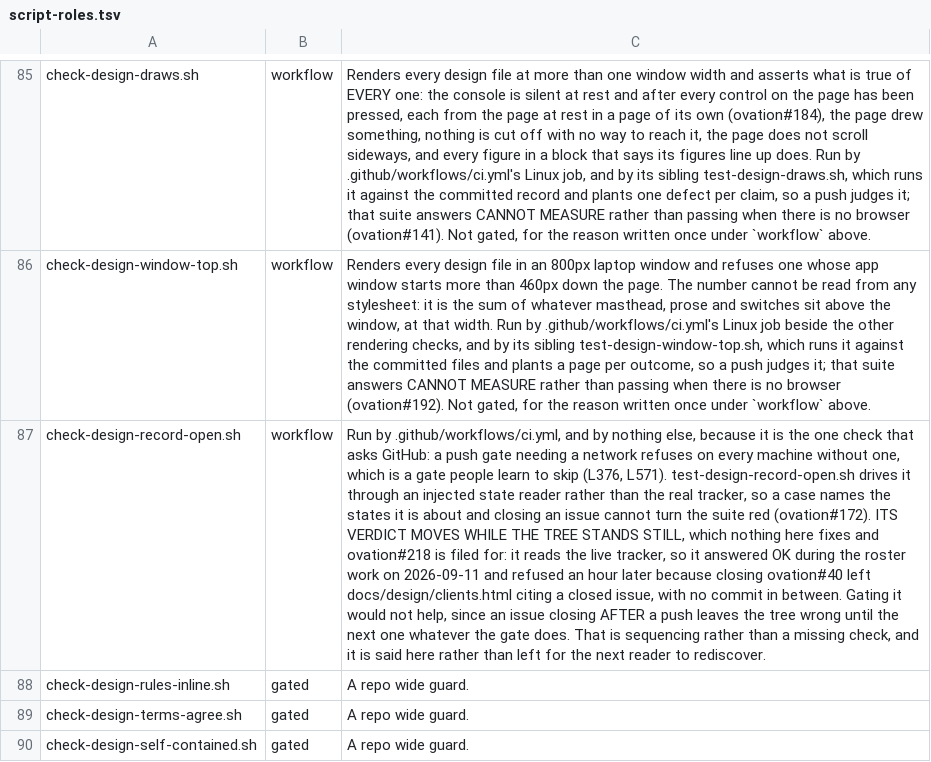
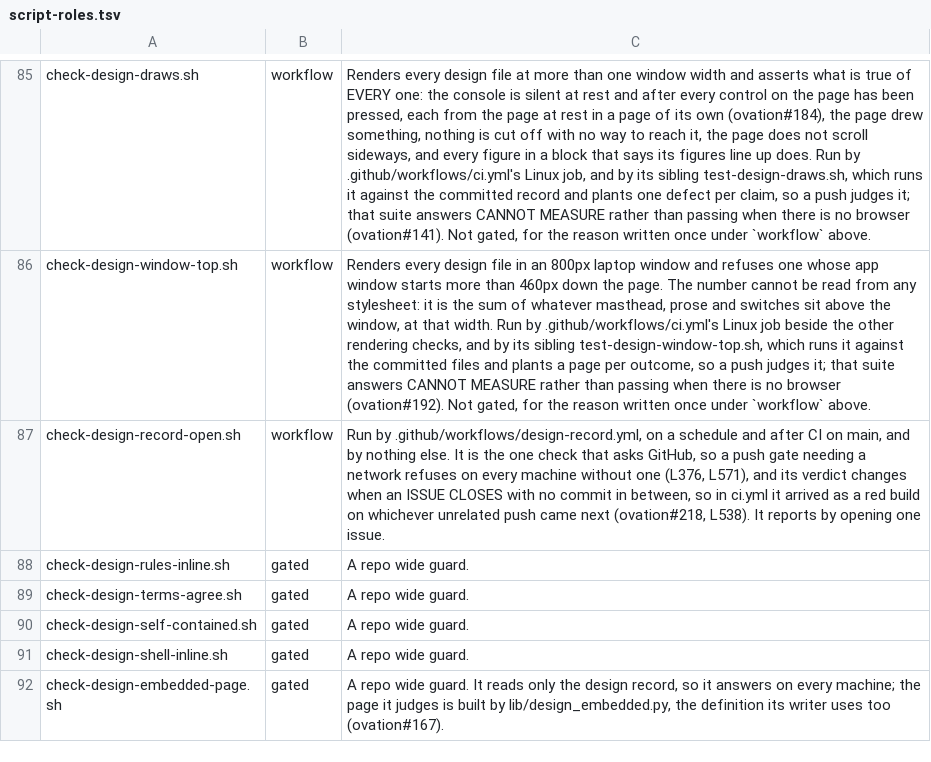
Before and after one commit to danwright32/ovation, a TSV file: scripts/lib/script-roles.tsv, drawn as a sheet; only a part is shown, gaps mark what is left out; the shorter side is filled out with more unchanged rows; the diff names each change by its address in the sheet, - before the commit and + after, or states it on an @@ line.

```diff
--- a/scripts/lib/script-roles.tsv
+++ b/scripts/lib/script-roles.tsv
-C87: Run by .github/workflows/ci.yml, and by nothing else, because it is the one check that asks GitHub: a push gate needing a network refuses on every machine without one, which is a gate people learn to skip (L376, L571). test-design-record-open.sh drives it through an injected state reader rather than the real tracker, so a case names the states it is about and closing an issue cannot turn the suite red (ovation#172). ITS VERDICT MOVES WHILE THE TREE STANDS STILL, which nothing here fixes and ovation#218 is filed for: it reads the live tracker, so it answered OK during the roster work on 2026-09-11 and refused an hour later because closing ovation#40 left docs/design/clients.html citing a closed issue, with no commit in between. Gating it would not help, since an issue closing AFTER a push leaves the tree wrong until the next one whatever the gate does. That is sequencing rather than a missing check, and it is said here rather than left for the next reader to rediscover.
+C87: Run by .github/workflows/design-record.yml, on a schedule and after CI on main, and by nothing else. It is the one check that asks GitHub, so a push gate needing a network refuses on every machine without one (L376, L571), and its verdict changes when an ISSUE CLOSES with no commit in between, so in ci.yml it arrived as a red build on whichever unrelated push came next (ovation#218, L538). It reports by opening one issue.
```
Also changed, not shown: 2 other files.
